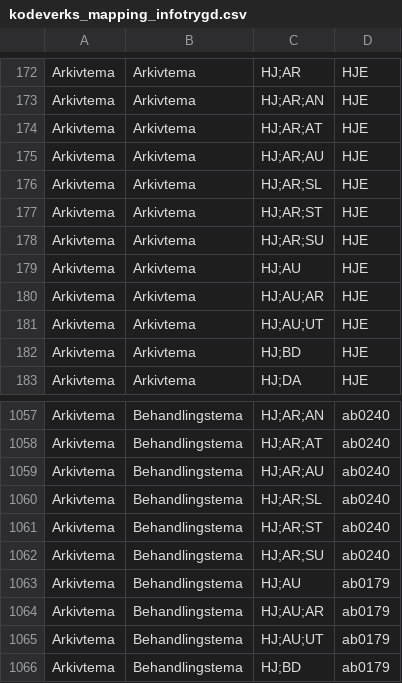
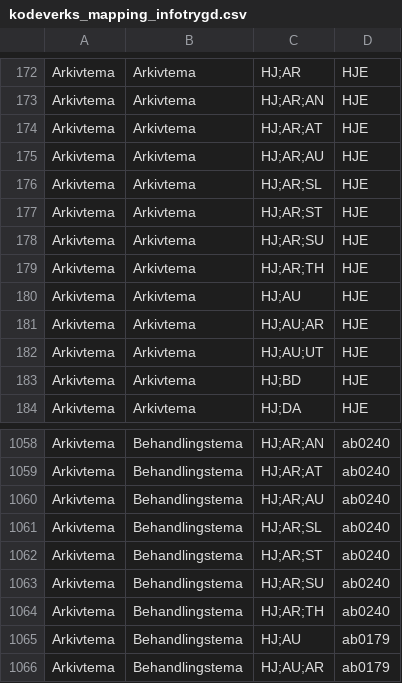
Before and after one commit to navikt/modia-soknadsstatus, a CSV file: apps/arena-infotrygd-soknadsstatus-transform/src/main/resources/kodeverks_mapping_infotrygd.csv, drawn as a sheet; only a part is shown, gaps mark what is left out; the shorter side is filled out with more unchanged rows; the diff names each change by its address in the sheet, - before the commit and + after, or states it on an @@ line.

Commit message:
[KAIZEN-0] Legg til mapping for infotrygd tema HJ;AR;TH

```diff
--- a/apps/arena-infotrygd-soknadsstatus-transform/src/main/resources/kodeverks_mapping_infotrygd.csv
+++ b/apps/arena-infotrygd-soknadsstatus-transform/src/main/resources/kodeverks_mapping_infotrygd.csv
+row 179: Arkivtema | Arkivtema | HJ;AR;TH | HJE
+row 1064: Arkivtema | Behandlingstema | HJ;AR;TH | ab0240
```
